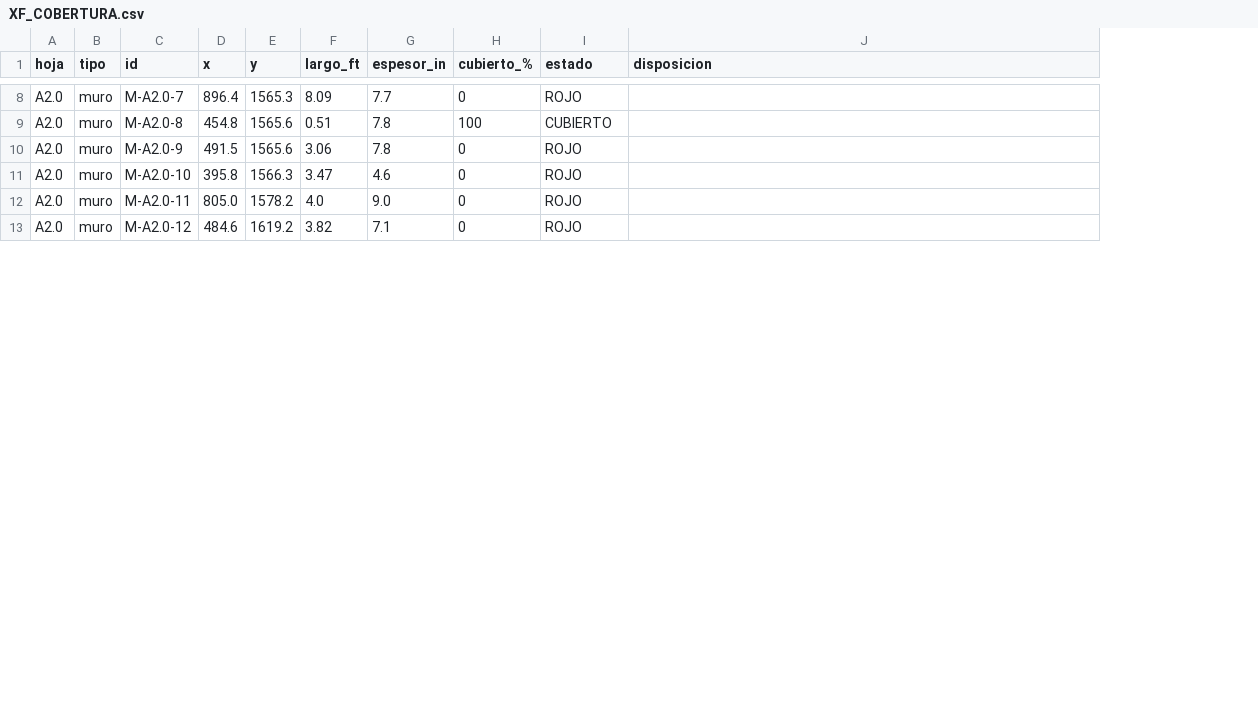
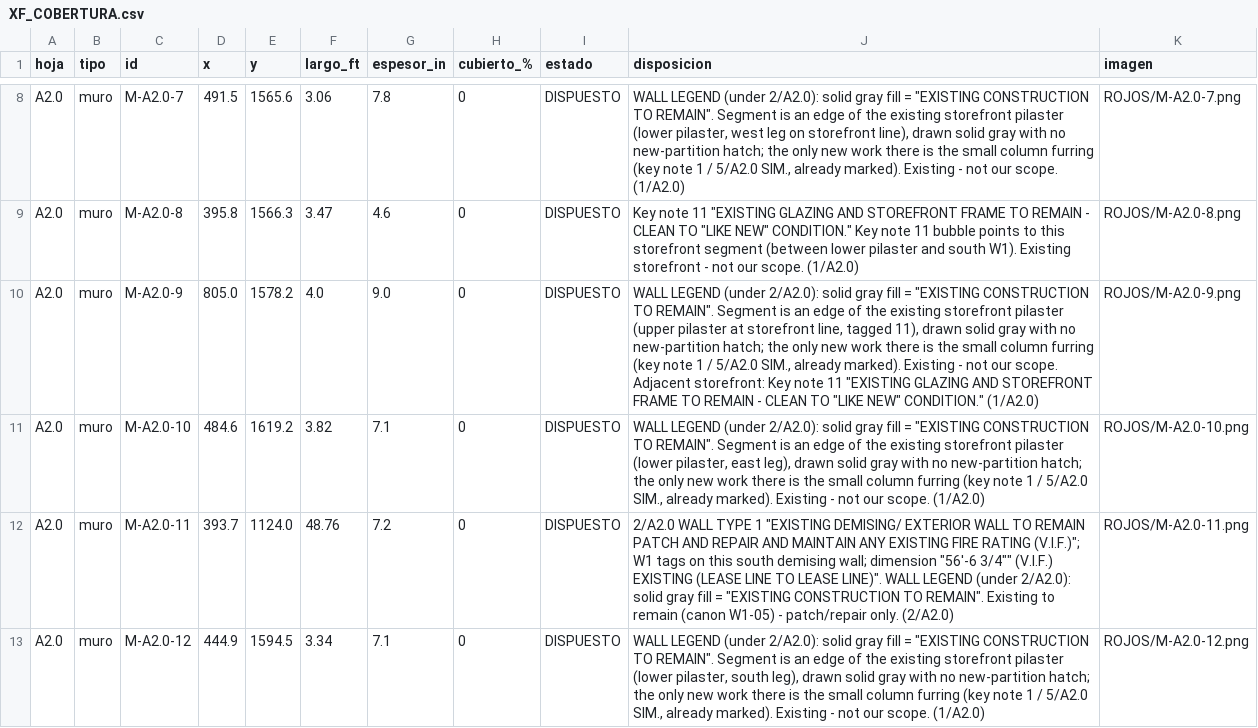
Before and after one commit to Jaicon18/Reading-Plans, a CSV file: apartados/cobertura_v119/XF_COBERTURA.csv, drawn as a sheet; only a part is shown, gaps mark what is left out; the diff covers the shown part only; the diff names each change by its address in the sheet, - before the commit and + after, or states it on an @@ line.

```diff
--- a/apartados/cobertura_v119/XF_COBERTURA.csv
+++ b/apartados/cobertura_v119/XF_COBERTURA.csv
+column K (imagen), rows 8-13: ROJOS/M-A2.0-7.png | ROJOS/M-A2.0-8.png | ROJOS/M-A2.0-9.png | ROJOS/M-A2.0-10.png | ROJOS/M-A2.0-11.png | ROJOS/M-A2.0-12.png
-D8 (x): 896.4
+D8 (x): 491.5
-E8 (y): 1565.3
+E8 (y): 1565.6
-F8 (largo_ft): 8.09
+F8 (largo_ft): 3.06
-G8 (espesor_in): 7.7
+G8 (espesor_in): 7.8
-I8 (estado): ROJO
+I8 (estado): DISPUESTO
-J8 (disposicion): (empty)
+J8 (disposicion): WALL LEGEND (under 2/A2.0): solid gray fill = "EXISTING CONSTRUCTION TO REMAIN". Segment is an edge of the existing storefront pilaster (lower pilaster, west leg on storefront line), drawn solid gray with no new-partition hatch; the only new work there is the small column furring (key note 1 / 5/A2.0 SIM., already marked). Existing - not our scope. (1/A2.0)
-D9 (x): 454.8
+D9 (x): 395.8
-E9 (y): 1565.6
+E9 (y): 1566.3
-F9 (largo_ft): 0.51
+F9 (largo_ft): 3.47
-G9 (espesor_in): 7.8
+G9 (espesor_in): 4.6
-H9 (cubierto_%): 100
+H9 (cubierto_%): 0
-I9 (estado): CUBIERTO
+I9 (estado): DISPUESTO
-J9 (disposicion): (empty)
+J9 (disposicion): Key note 11 "EXISTING GLAZING AND STOREFRONT FRAME TO REMAIN - CLEAN TO "LIKE NEW" CONDITION." Key note 11 bubble points to this storefront segment (between lower pilaster and south W1). Existing storefront - not our scope. (1/A2.0)
-D10 (x): 491.5
+D10 (x): 805.0
-E10 (y): 1565.6
+E10 (y): 1578.2
-F10 (largo_ft): 3.06
+F10 (largo_ft): 4.0
-G10 (espesor_in): 7.8
+G10 (espesor_in): 9.0
-I10:I13 (estado): ROJO
+I10:I13 (estado): DISPUESTO
-J10 (disposicion): (empty)
+J10 (disposicion): WALL LEGEND (under 2/A2.0): solid gray fill = "EXISTING CONSTRUCTION TO REMAIN". Segment is an edge of the existing storefront pilaster (upper pilaster at storefront line, tagged 11), drawn solid gray with no new-partition hatch; the only new work there is the small column furring (key note 1 / 5/A2.0 SIM., already marked). Existing - not our scope. Adjacent storefront: Key note 11 "EXISTING GLAZING AND STOREFRONT FRAME TO REMAIN - CLEAN TO "LIKE NEW" CONDITION." (1/A2.0)
-D11 (x): 395.8
+D11 (x): 484.6
-E11 (y): 1566.3
+E11 (y): 1619.2
-F11 (largo_ft): 3.47
+F11 (largo_ft): 3.82
-G11 (espesor_in): 4.6
+G11 (espesor_in): 7.1
-J11 (disposicion): (empty)
+J11 (disposicion): WALL LEGEND (under 2/A2.0): solid gray fill = "EXISTING CONSTRUCTION TO REMAIN". Segment is an edge of the existing storefront pilaster (lower pilaster, east leg), drawn solid gray with no new-partition hatch; the only new work there is the small column furring (key note 1 / 5/A2.0 SIM., already marked). Existing - not our scope. (1/A2.0)
-D12 (x): 805.0
+D12 (x): 393.7
-E12 (y): 1578.2
+E12 (y): 1124.0
-F12 (largo_ft): 4.0
+F12 (largo_ft): 48.76
-G12 (espesor_in): 9.0
+G12 (espesor_in): 7.2
-J12 (disposicion): (empty)
+J12 (disposicion): 2/A2.0 WALL TYPE 1 "EXISTING DEMISING/ EXTERIOR WALL TO REMAIN PATCH AND REPAIR AND MAINTAIN ANY EXISTING FIRE RATING (V.I.F.)"; W1 tags on this south demising wall; dimension "56'-6 3/4"" (V.I.F.) EXISTING (LEASE LINE TO LEASE LINE)". WALL LEGEND (under 2/A2.0): solid gray fill = "EXISTING CONSTRUCTION TO REMAIN". Existing to remain (canon W1-05) - patch/repair only. (2/A2.0)
-D13 (x): 484.6
+D13 (x): 444.9
-E13 (y): 1619.2
+E13 (y): 1594.5
-F13 (largo_ft): 3.82
+F13 (largo_ft): 3.34
-J13 (disposicion): (empty)
+J13 (disposicion): WALL LEGEND (under 2/A2.0): solid gray fill = "EXISTING CONSTRUCTION TO REMAIN". Segment is an edge of the existing storefront pilaster (lower pilaster, south leg), drawn solid gray with no new-partition hatch; the only new work there is the small column furring (key note 1 / 5/A2.0 SIM., already marked). Existing - not our scope. (1/A2.0)
```
Also changed, not shown: 5 removed rows and 48 edited cells elsewhere in this file, apartados/cobertura_v119/GK_COBERTURA.csv, apartados/cobertura_v119/XF_COBERTURA_DISPOSICION.csv, 10 other files.
